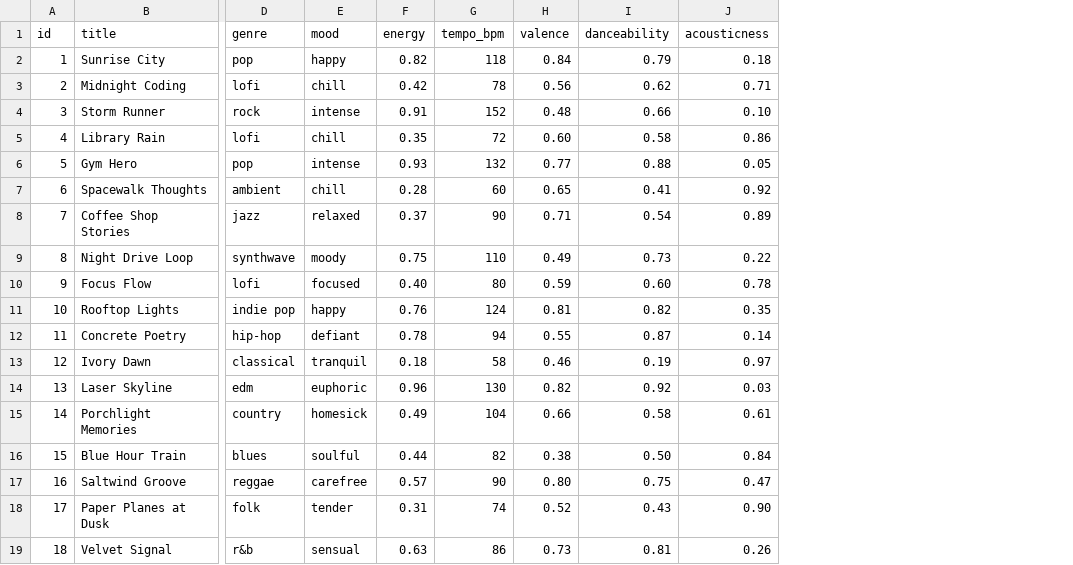
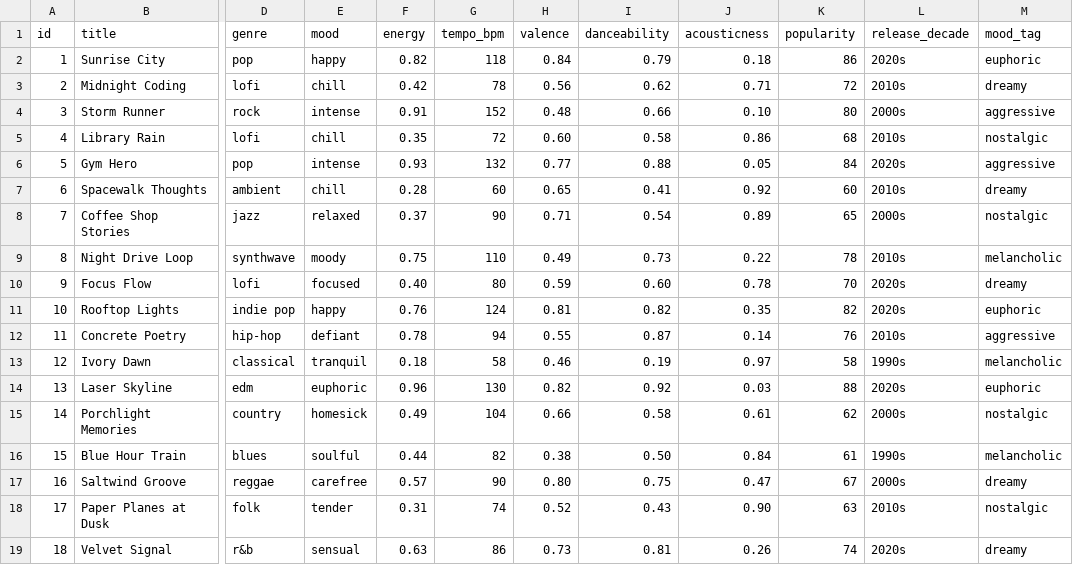
Before and after one commit to Hein-Khant-Sie/music-recommender-ai-system, a CSV file: data/songs.csv, drawn as a sheet; only a part is shown, gaps mark what is left out; the diff names each change by its address in the sheet, - before the commit and + after, or states it on an @@ line.

```diff
--- a/data/songs.csv
+++ b/data/songs.csv
+column K (popularity), rows 2-19: 86 | 72 | 80 | 68 | 84 | 60 | 65 | 78 | 70 | 82 | 76 | 58 | 88 | 62 | 61 | 67 | 63 | 74
+column L (release_decade), rows 2-19: 2020s | 2010s | 2000s | 2010s | 2020s | 2010s | 2000s | 2010s | 2020s | 2020s | 2010s | 1990s | 2020s | 2000s | 1990s | 2000s | 2010s | 2020s
+column M (mood_tag), rows 2-19: euphoric | dreamy | aggressive | nostalgic | aggressive | dreamy | nostalgic | melancholic | dreamy | euphoric | aggressive | melancholic | euphoric | nostalgic | melancholic | dreamy | nostalgic | dreamy
```
Also changed, not shown: 7 other files.
